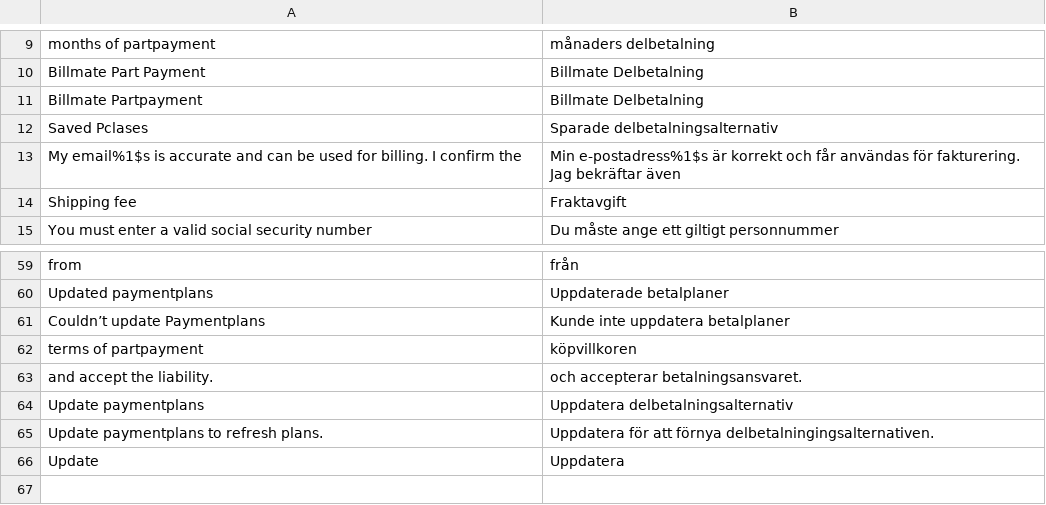
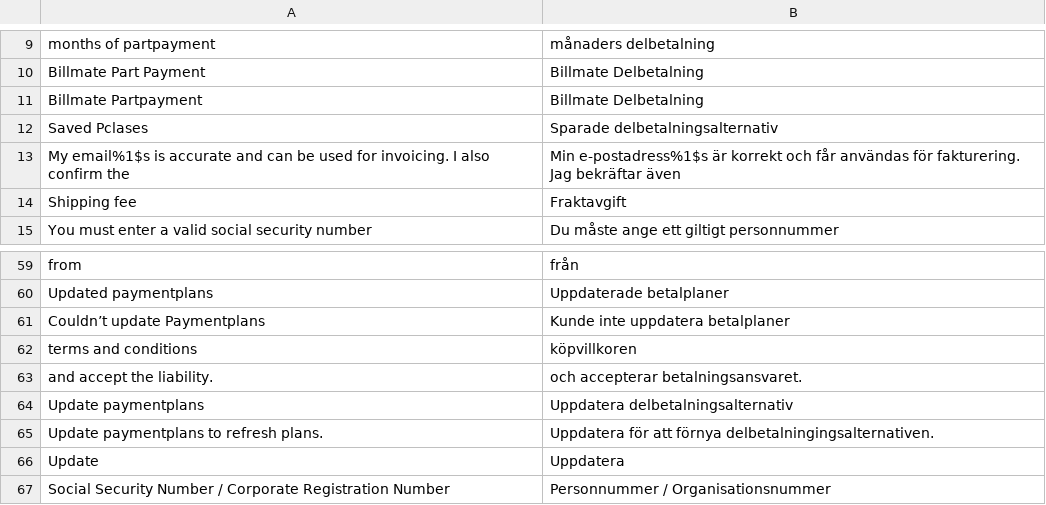
Before and after one commit to Billmate/magento, a CSV file: app/locale/sv_SE/Billmate_PartPayment.csv, drawn as a sheet; only a part is shown, gaps mark what is left out.

```diff
--- a/app/locale/sv_SE/Billmate_PartPayment.csv
+++ b/app/locale/sv_SE/Billmate_PartPayment.csv
@@ -12,3 +12,3 @@
 Saved Pclases,Sparade delbetalningsalternativ
-"My email%1$s is accurate and can be used for billing. I confirm the","Min e-postadress%1$s är korrekt och får användas för fakturering. Jag bekräftar även"
+"My email%1$s is accurate and can be used for invoicing. I also confirm the","Min e-postadress%1$s är korrekt och får användas för fakturering. Jag bekräftar även"
 "Shipping fee","Fraktavgift"
@@ -61,3 +61,3 @@ Saved Pclases,Sparade delbetalningsalternativ
 "Couldn’t update Paymentplans","Kunde inte uppdatera betalplaner"
-"terms of partpayment", "köpvillkoren"
+"terms and conditions", "köpvillkoren"
 "and accept the liability.","och accepterar betalningsansvaret."
@@ -66 +66,2 @@ Saved Pclases,Sparade delbetalningsalternativ
 "Update", "Uppdatera"
+"Social Security Number / Corporate Registration Number","Personnummer / Organisationsnummer"
```
Also changed, not shown: app/locale/sv_SE/Billmate_BillmateInvoice.csv, app/locale/sv_SE/Billmate_Common.csv, 4 other files.
